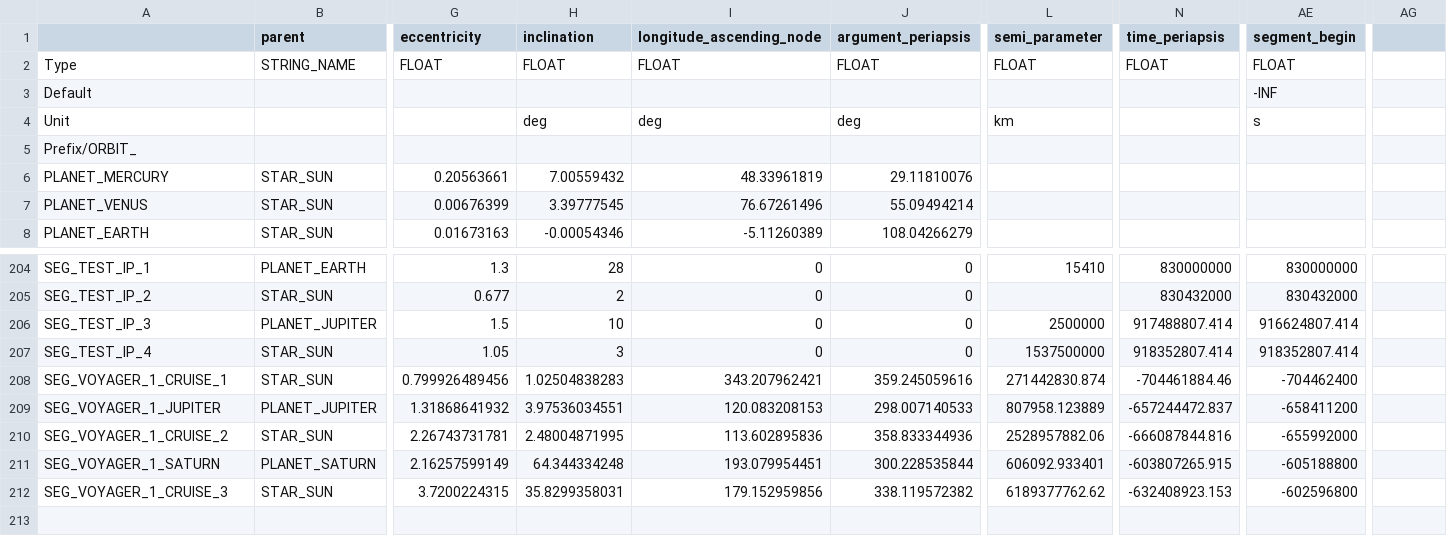
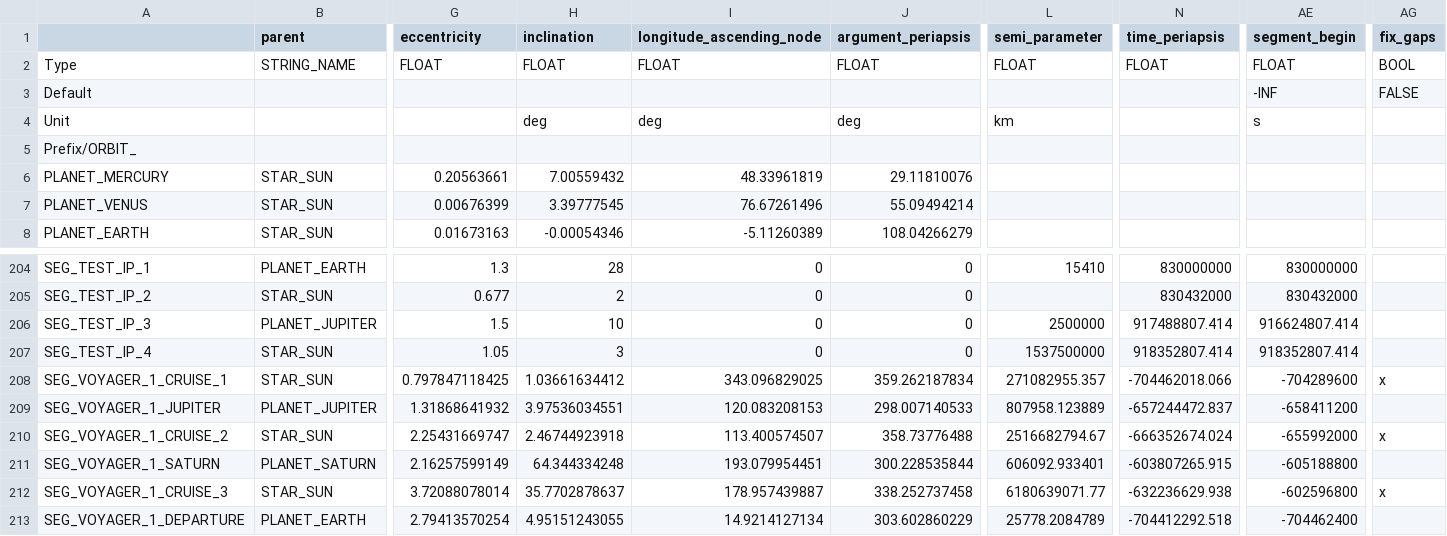
Before and after one commit to ivoyager/ivoyager_core, a TSV file: tables/orbits.tsv, drawn as a sheet; only a part is shown, gaps mark what is left out; rows hold the shown columns only; the diff names each change by its address in the sheet, - before the commit and + after, or states it on an @@ line.

```diff
--- a/tables/orbits.tsv
+++ b/tables/orbits.tsv
-AG1: (empty)
+AG1: fix_gaps
-AG2 (fix_gaps): (empty)
+AG2 (fix_gaps): BOOL
-AG3 (fix_gaps): (empty)
+AG3 (fix_gaps): FALSE
-G208 (eccentricity): 0.799926489456
+G208 (eccentricity): 0.797847118425
-H208 (inclination): 1.02504838283
+H208 (inclination): 1.03661634412
-I208 (longitude_ascending_node): 343.207962421
+I208 (longitude_ascending_node): 343.096829025
-J208 (argument_periapsis): 359.245059616
+J208 (argument_periapsis): 359.262187834
-L208 (semi_parameter): 271442830.874
+L208 (semi_parameter): 271082955.357
-N208 (time_periapsis): -704461884.46
+N208 (time_periapsis): -704462018.066
-AE208 (segment_begin): -704462400
+AE208 (segment_begin): -704289600
-AG208 (fix_gaps): (empty)
+AG208 (fix_gaps): x
-G210 (eccentricity): 2.26743731781
+G210 (eccentricity): 2.25431669747
-H210 (inclination): 2.48004871995
+H210 (inclination): 2.46744923918
-I210 (longitude_ascending_node): 113.602895836
+I210 (longitude_ascending_node): 113.400574507
-J210 (argument_periapsis): 358.833344936
+J210 (argument_periapsis): 358.73776488
-L210 (semi_parameter): 2528957882.06
+L210 (semi_parameter): 2516682794.67
-N210 (time_periapsis): -666087844.816
+N210 (time_periapsis): -666352674.024
-AG210 (fix_gaps): (empty)
+AG210 (fix_gaps): x
-G212 (eccentricity): 3.7200224315
+G212 (eccentricity): 3.72088078014
-H212 (inclination): 35.8299358031
+H212 (inclination): 35.7702878637
-I212 (longitude_ascending_node): 179.152959856
+I212 (longitude_ascending_node): 178.957439887
-J212 (argument_periapsis): 338.119572382
+J212 (argument_periapsis): 338.252737458
-L212 (semi_parameter): 6189377762.62
+L212 (semi_parameter): 6180639071.77
-N212 (time_periapsis): -632408923.153
+N212 (time_periapsis): -632236629.938
-AG212 (fix_gaps): (empty)
+AG212 (fix_gaps): x
+row 213: SEG_VOYAGER_1_DEPARTURE | PLANET_EARTH | 2.79413570254 | 4.95151243055 | 14.9214127134 | 303.602860229 | 25778.2084789 | -704412292.518 | -704462400
```
Also changed, not shown: tables/spacecrafts.tsv, tables/trajectories.tsv, 3 other files.
